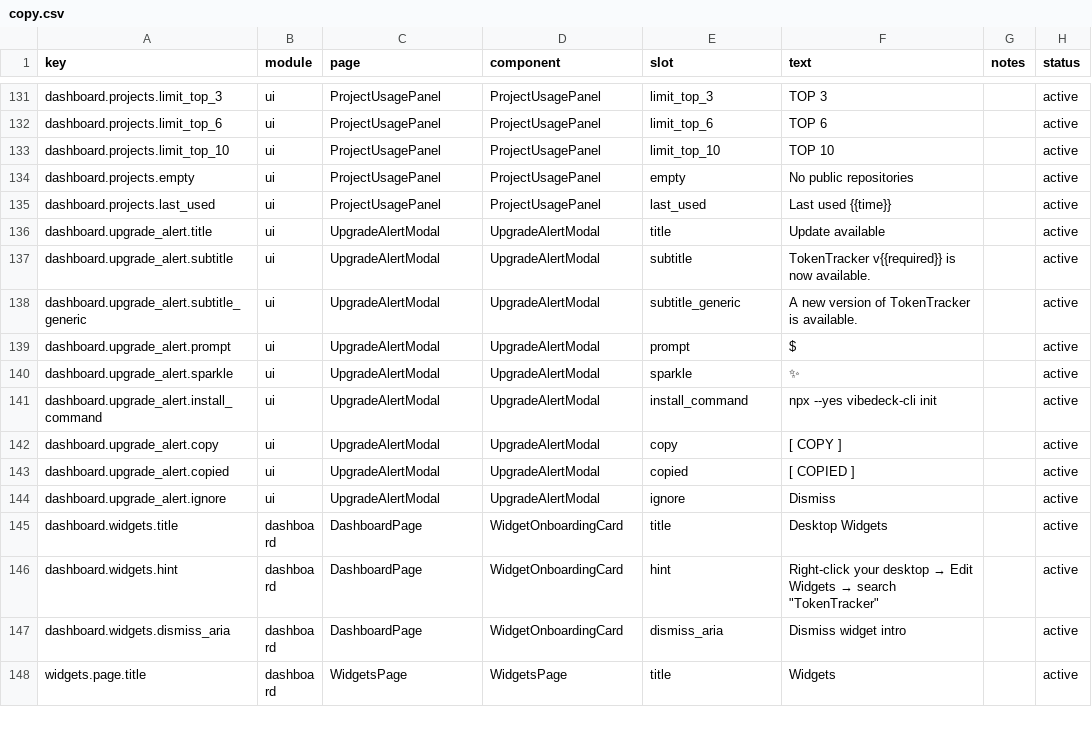
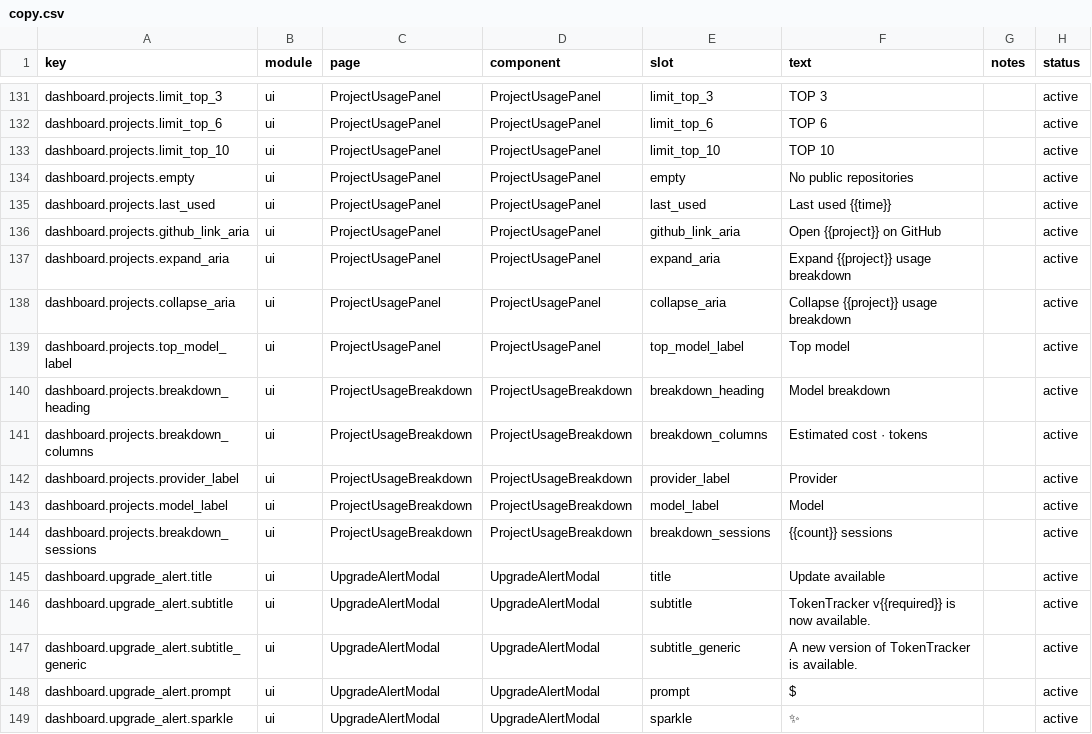
Before and after one commit to ivasuy/VibeDeck, a CSV file: dashboard/src/content/copy.csv, drawn as a sheet; only a part is shown, gaps mark what is left out; the shorter side is filled out with more unchanged rows; the diff names each change by its address in the sheet, - before the commit and + after, or states it on an @@ line.

Commit message:
feat(dashboard): show project model cost breakdowns

```diff
--- a/dashboard/src/content/copy.csv
+++ b/dashboard/src/content/copy.csv
+row 136: dashboard.projects.github_link_aria | ui | ProjectUsagePanel | ProjectUsagePanel | github_link_aria | Open {{project}} on GitHub |  | active
+row 137: dashboard.projects.expand_aria | ui | ProjectUsagePanel | ProjectUsagePanel | expand_aria | Expand {{project}} usage breakdown |  | active
+row 138: dashboard.projects.collapse_aria | ui | ProjectUsagePanel | ProjectUsagePanel | collapse_aria | Collapse {{project}} usage breakdown |  | active
+row 139: dashboard.projects.top_model_label | ui | ProjectUsagePanel | ProjectUsagePanel | top_model_label | Top model |  | active
+row 140: dashboard.projects.breakdown_heading | ui | ProjectUsageBreakdown | ProjectUsageBreakdown | breakdown_heading | Model breakdown |  | active
+row 141: dashboard.projects.breakdown_columns | ui | ProjectUsageBreakdown | ProjectUsageBreakdown | breakdown_columns | Estimated cost · tokens |  | active
+row 142: dashboard.projects.provider_label | ui | ProjectUsageBreakdown | ProjectUsageBreakdown | provider_label | Provider |  | active
+row 143: dashboard.projects.model_label | ui | ProjectUsageBreakdown | ProjectUsageBreakdown | model_label | Model |  | active
+row 144: dashboard.projects.breakdown_sessions | ui | ProjectUsageBreakdown | ProjectUsageBreakdown | breakdown_sessions | {{count}} sessions |  | active
```
Also changed, not shown: 4 other files.
